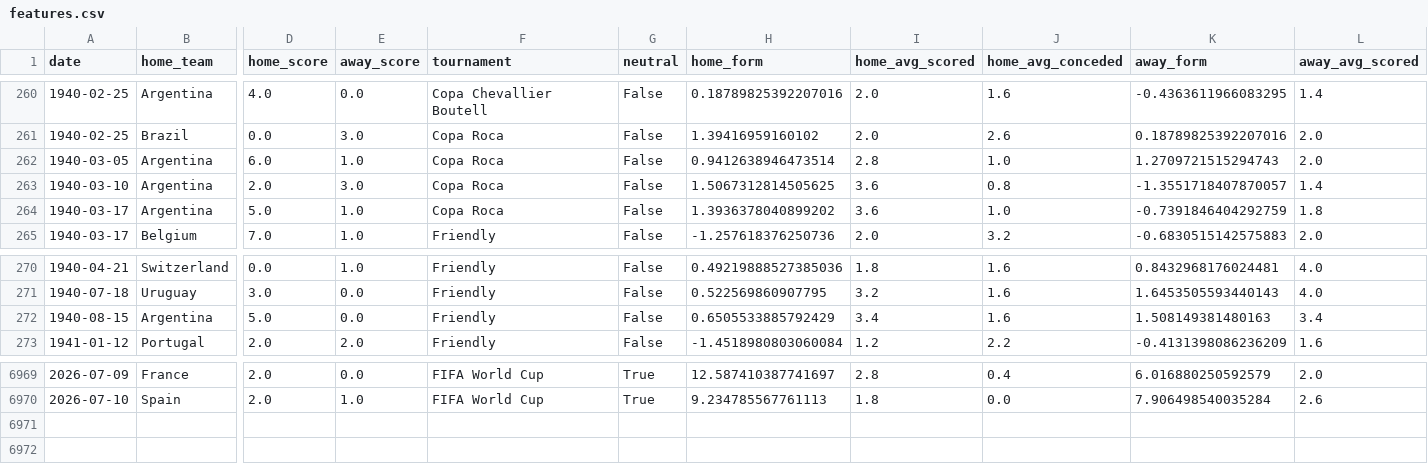
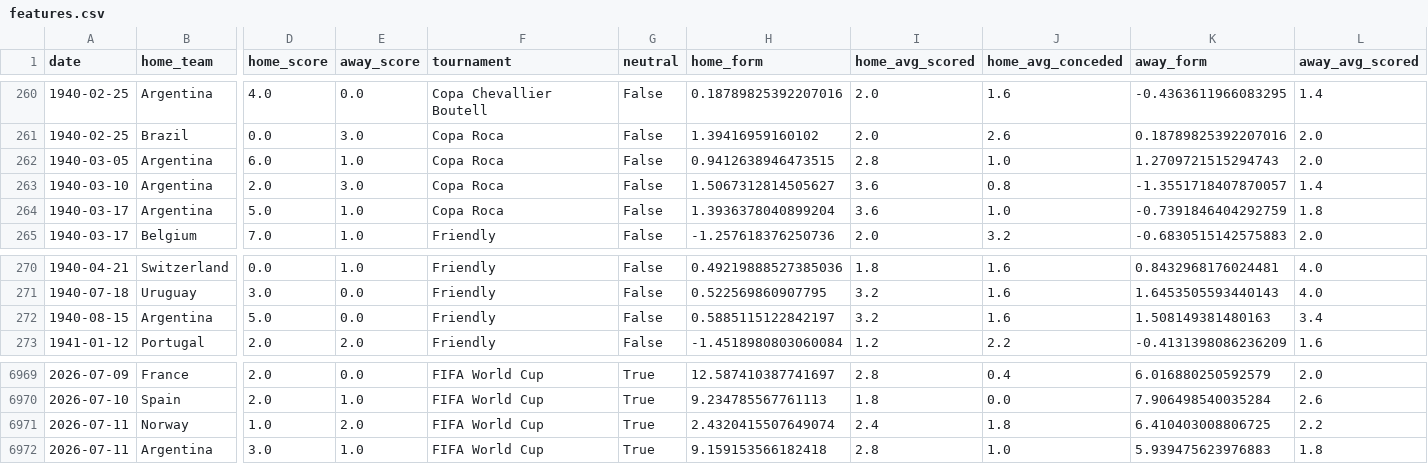
Before and after one commit to kawtareg/worldcup2026, a CSV file: data/processed/features.csv, drawn as a sheet; only a part is shown, gaps mark what is left out; rows hold the shown columns only; the diff names each change by its address in the sheet, - before the commit and + after, or states it on an @@ line.

```diff
--- a/data/processed/features.csv
+++ b/data/processed/features.csv
-H262 (home_form): 0.9412638946473514
+H262 (home_form): 0.9412638946473515
-H263 (home_form): 1.5067312814505625
+H263 (home_form): 1.5067312814505627
-H264 (home_form): 1.3936378040899202
+H264 (home_form): 1.3936378040899204
-H272 (home_form): 0.6505533885792429
+H272 (home_form): 0.5885115122842197
-I272 (home_avg_scored): 3.4
+I272 (home_avg_scored): 3.2
+row 6971: 2026-07-11 | Norway | 1.0 | 2.0 | FIFA World Cup | True | 2.4320415507649074 | 2.4 | 1.8 | 6.410403008806725 | 2.2
+row 6972: 2026-07-11 | Argentina | 3.0 | 1.0 | FIFA World Cup | True | 9.159153566182418 | 2.8 | 1.0 | 5.939475623976883 | 1.8
```
Also changed, not shown: 1 other file.
